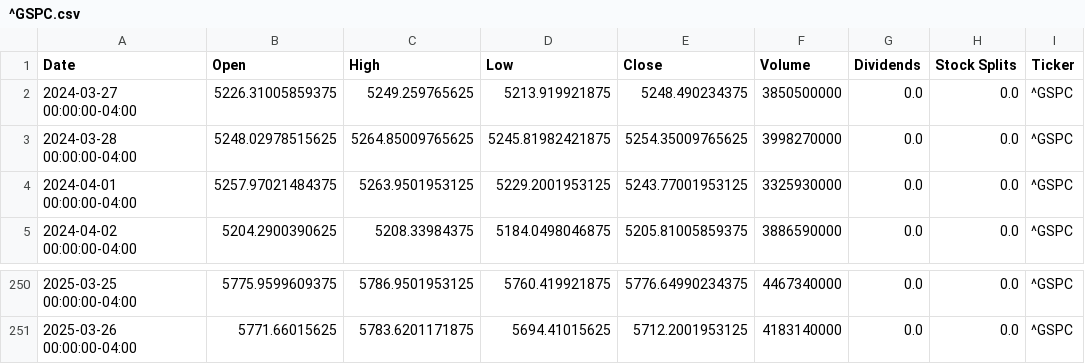
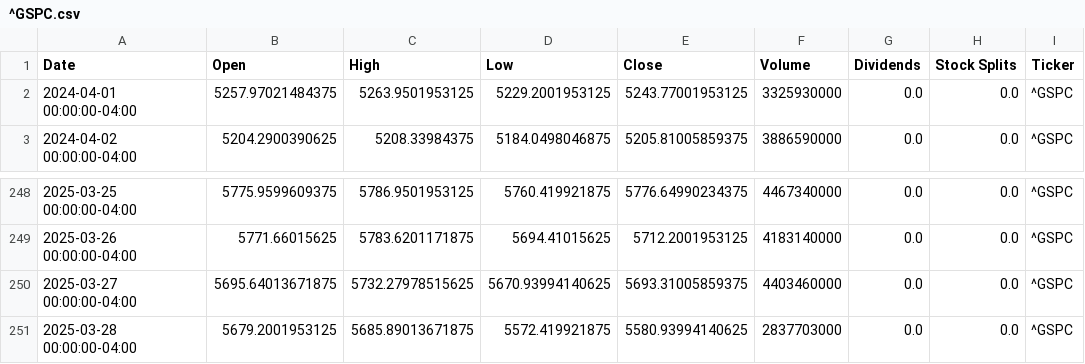
Before and after one commit to kip-07/GooglecolabAI, a CSV file: ai_lab5/^GSPC.csv, drawn as a sheet; only a part is shown, gaps mark what is left out.

```diff
--- a/ai_lab5/^GSPC.csv
+++ b/ai_lab5/^GSPC.csv
@@ -1,4 +1,2 @@
 Date,Open,High,Low,Close,Volume,Dividends,Stock Splits,Ticker
-2024-03-27 00:00:00-04:00,5226.31005859375,5249.259765625,5213.919921875,5248.490234375,3850500000,0.0,0.0,^GSPC
-2024-03-28 00:00:00-04:00,5248.02978515625,5264.85009765625,5245.81982421875,5254.35009765625,3998270000,0.0,0.0,^GSPC
 2024-04-01 00:00:00-04:00,5257.97021484375,5263.9501953125,5229.2001953125,5243.77001953125,3325930000,0.0,0.0,^GSPC
@@ -251 +249,3 @@ Date,Open,High,Low,Close,Volume,Dividends,Stock Splits,Ticker
 2025-03-26 00:00:00-04:00,5771.66015625,5783.6201171875,5694.41015625,5712.2001953125,4183140000,0.0,0.0,^GSPC
+2025-03-27 00:00:00-04:00,5695.64013671875,5732.27978515625,5670.93994140625,5693.31005859375,4403460000,0.0,0.0,^GSPC
+2025-03-28 00:00:00-04:00,5679.2001953125,5685.89013671875,5572.419921875,5580.93994140625,2837703000,0.0,0.0,^GSPC
```
Also changed, not shown: ai_lab5/GOOGL.csv, ai_lab5/MSFT.csv, 16 other files.
